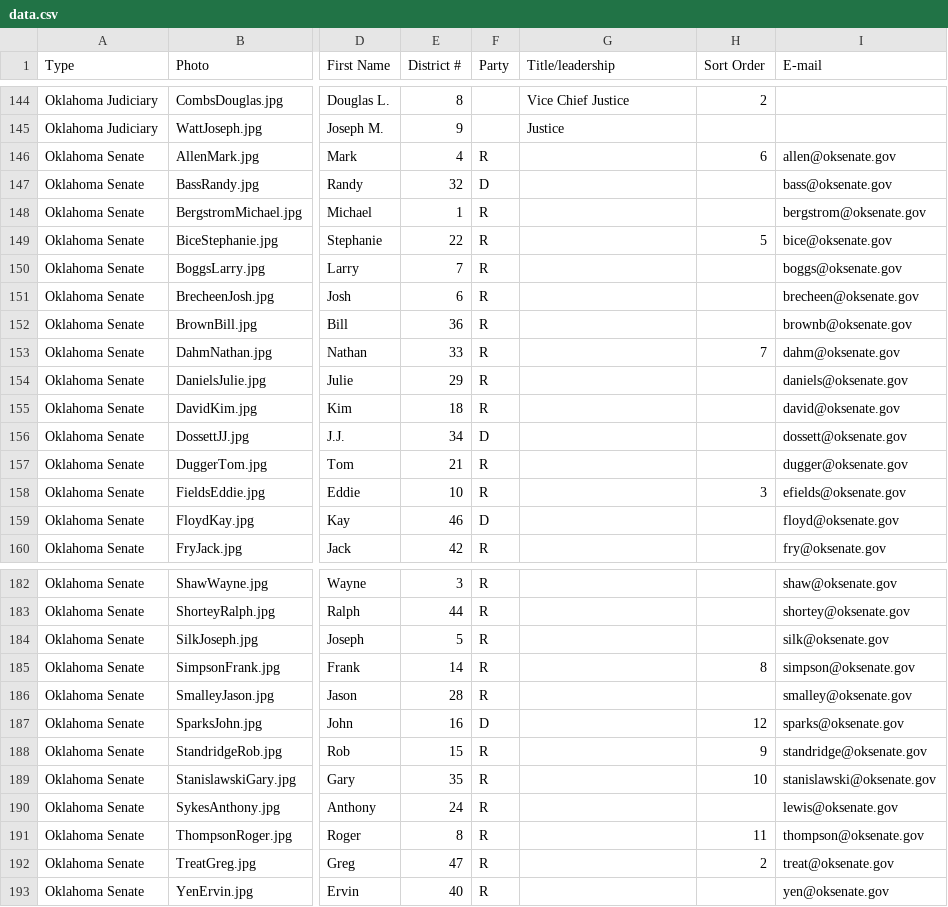
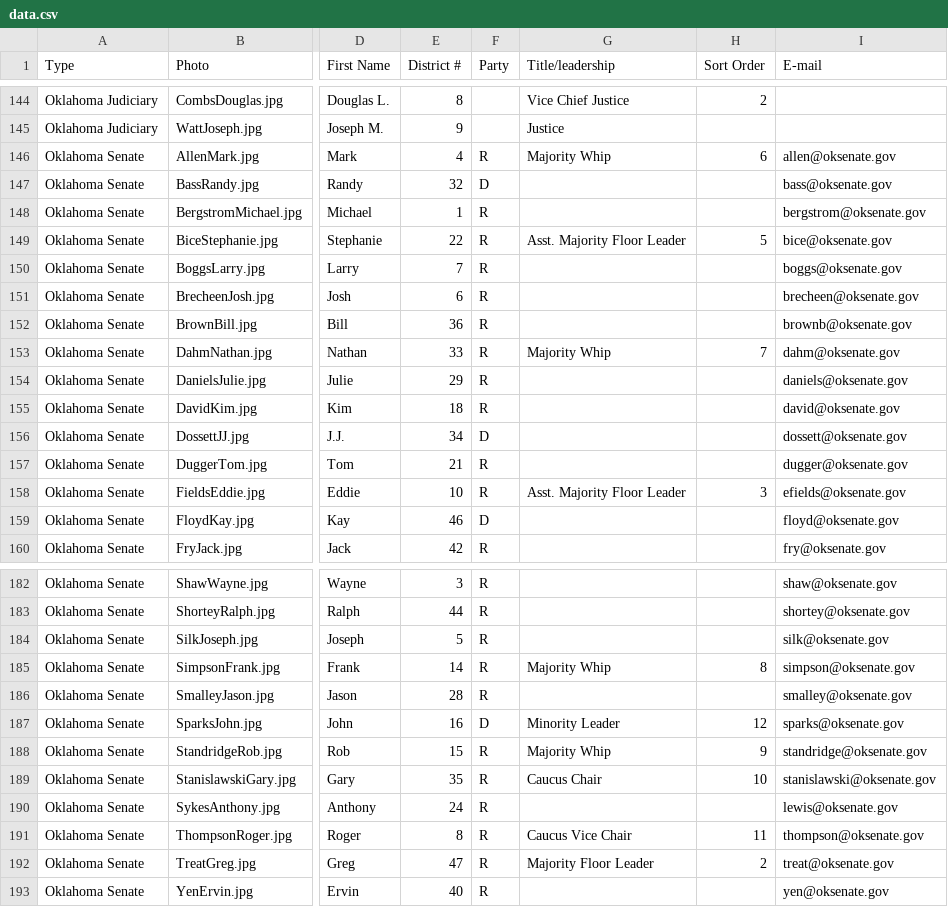
Before and after one commit to jhassell/oaec-ios-legislative-app, a CSV file: OAECLegGuide/Data/data.csv, drawn as a sheet; only a part is shown, gaps mark what is left out; the diff covers the shown part only; the diff names each change by its address in the sheet, - before the commit and + after, or states it on an @@ line.

```diff
--- a/OAECLegGuide/Data/data.csv
+++ b/OAECLegGuide/Data/data.csv
-G146 (Title/leadership): (empty)
+G146 (Title/leadership): Majority Whip
-G149 (Title/leadership): (empty)
+G149 (Title/leadership): Asst. Majority Floor Leader
-G153 (Title/leadership): (empty)
+G153 (Title/leadership): Majority Whip
-G158 (Title/leadership): (empty)
+G158 (Title/leadership): Asst. Majority Floor Leader
-G185 (Title/leadership): (empty)
+G185 (Title/leadership): Majority Whip
-G187 (Title/leadership): (empty)
+G187 (Title/leadership): Minority Leader
-G188 (Title/leadership): (empty)
+G188 (Title/leadership): Majority Whip
-G189 (Title/leadership): (empty)
+G189 (Title/leadership): Caucus Chair
-G191 (Title/leadership): (empty)
+G191 (Title/leadership): Caucus Vice Chair
-G192 (Title/leadership): (empty)
+G192 (Title/leadership): Majority Floor Leader
```
Also changed, not shown: 13 edited cells elsewhere in this file, 1 other file.
